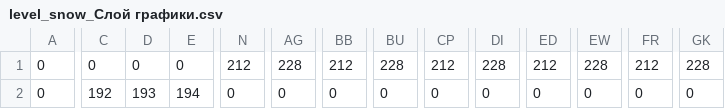
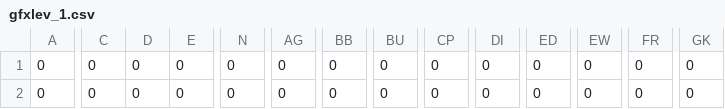
Before and after one commit to Rurkmurk/RayOfHope, a CSV file: Level/gfxlev_1.csv (was Level/level_snow_Слой графики.csv), drawn as a sheet; only a part is shown, gaps mark what is left out; the diff covers the shown part only; the diff names each change by its address in the sheet, - before the commit and + after, or states it on an @@ line.

```diff
--- a/Level/level_snow_Слой графики.csv
+++ b/Level/gfxlev_1.csv
-N1: 212
+N1: 0
-AG1: 228
+AG1: 0
-BB1: 212
+BB1: 0
-BU1: 228
+BU1: 0
-CP1: 212
+CP1: 0
-DI1: 228
+DI1: 0
-ED1: 212
+ED1: 0
-EW1: 228
+EW1: 0
-FR1: 212
+FR1: 0
-GK1: 228
+GK1: 0
-C2: 192
+C2: 0
-D2: 193
+D2: 0
-E2: 194
+E2: 0
```
Also changed, not shown: 69 edited cells elsewhere in this file, 20 other files.
